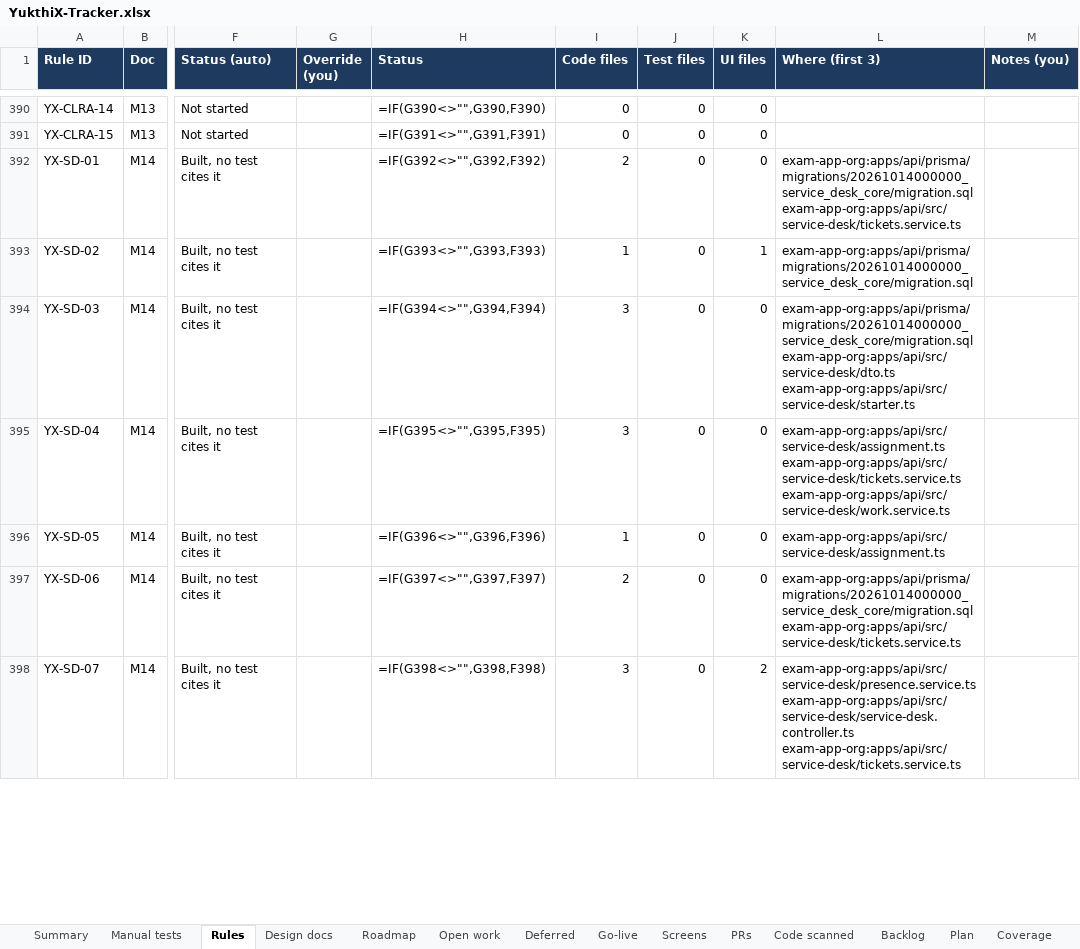
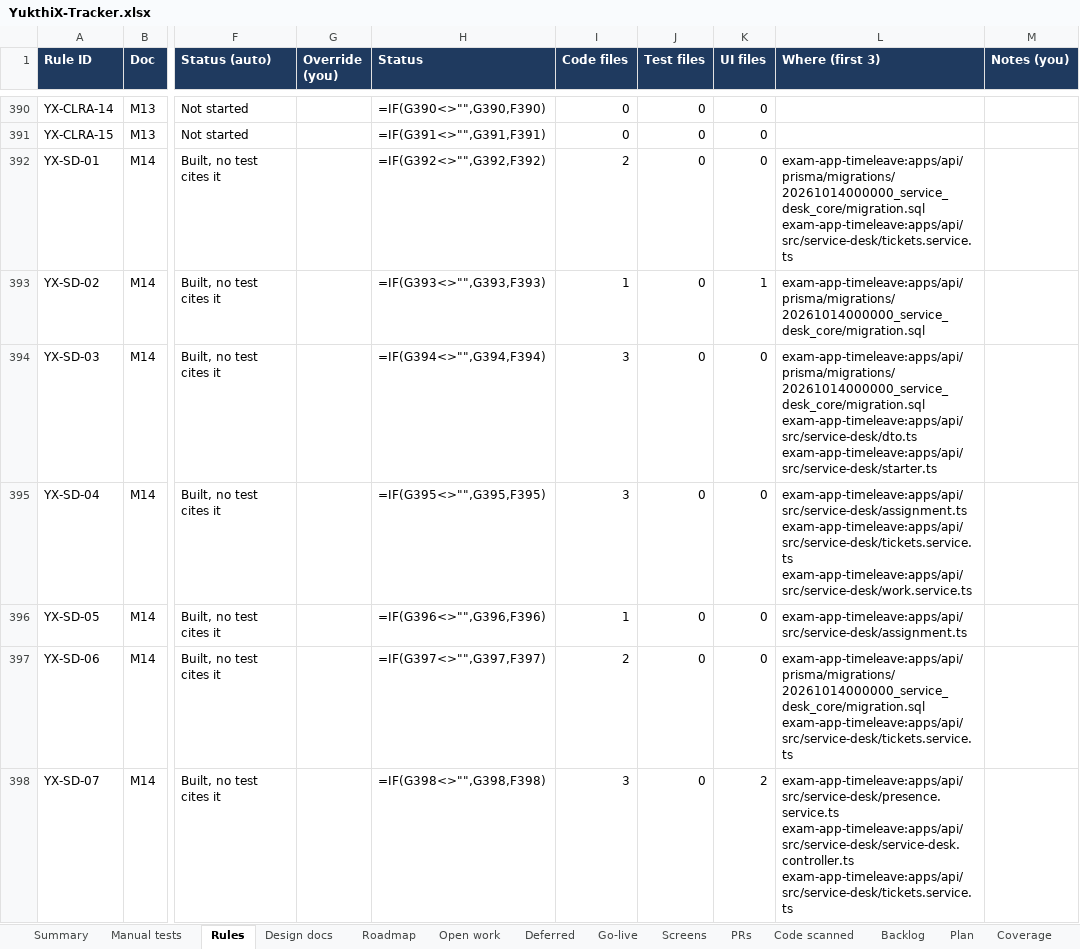
Before and after one commit to hari9495/exam-app, an Excel workbook: docs/yukthix/tracker/YukthiX-Tracker.xlsx, sheet Rules, drawn as a sheet; only a part is shown, gaps mark what is left out; values as stored, in another font and other column widths than the file's, no borders; formulas without a stored value are shown as written; conditional formats not drawn; ↵ is a line break in a cell; the diff covers the shown part only; the diff names each change by its address in the sheet, - before the commit and + after, or states it on an @@ line.

```diff
--- a/docs/yukthix/tracker/YukthiX-Tracker.xlsx (sheet Rules)
+++ b/docs/yukthix/tracker/YukthiX-Tracker.xlsx (sheet Rules)
-L392 (Where (first 3)): exam-app-org:apps/api/prisma/migrations/20261014000000_service_desk_core/migration.sql ↵ exam-app-org:apps/api/src/service-desk/tickets.service.ts
+L392 (Where (first 3)): exam-app-timeleave:apps/api/prisma/migrations/20261014000000_service_desk_core/migration.sql ↵ exam-app-timeleave:apps/api/src/service-desk/tickets.service.ts
-L393 (Where (first 3)): exam-app-org:apps/api/prisma/migrations/20261014000000_service_desk_core/migration.sql
+L393 (Where (first 3)): exam-app-timeleave:apps/api/prisma/migrations/20261014000000_service_desk_core/migration.sql
-L394 (Where (first 3)): exam-app-org:apps/api/prisma/migrations/20261014000000_service_desk_core/migration.sql ↵ exam-app-org:apps/api/src/service-desk/dto.ts ↵ exam-app-org:apps/api/src/service-desk/starter.ts
+L394 (Where (first 3)): exam-app-timeleave:apps/api/prisma/migrations/20261014000000_service_desk_core/migration.sql ↵ exam-app-timeleave:apps/api/src/service-desk/dto.ts ↵ exam-app-timeleave:apps/api/src/service-desk/starter.ts
-L395 (Where (first 3)): exam-app-org:apps/api/src/service-desk/assignment.ts ↵ exam-app-org:apps/api/src/service-desk/tickets.service.ts ↵ exam-app-org:apps/api/src/service-desk/work.service.ts
+L395 (Where (first 3)): exam-app-timeleave:apps/api/src/service-desk/assignment.ts ↵ exam-app-timeleave:apps/api/src/service-desk/tickets.service.ts ↵ exam-app-timeleave:apps/api/src/service-desk/work.service.ts
-L396 (Where (first 3)): exam-app-org:apps/api/src/service-desk/assignment.ts
+L396 (Where (first 3)): exam-app-timeleave:apps/api/src/service-desk/assignment.ts
-L397 (Where (first 3)): exam-app-org:apps/api/prisma/migrations/20261014000000_service_desk_core/migration.sql ↵ exam-app-org:apps/api/src/service-desk/tickets.service.ts
+L397 (Where (first 3)): exam-app-timeleave:apps/api/prisma/migrations/20261014000000_service_desk_core/migration.sql ↵ exam-app-timeleave:apps/api/src/service-desk/tickets.service.ts
-L398 (Where (first 3)): exam-app-org:apps/api/src/service-desk/presence.service.ts ↵ exam-app-org:apps/api/src/service-desk/service-desk.controller.ts ↵ exam-app-org:apps/api/src/service-desk/tickets.service.ts
+L398 (Where (first 3)): exam-app-timeleave:apps/api/src/service-desk/presence.service.ts ↵ exam-app-timeleave:apps/api/src/service-desk/service-desk.controller.ts ↵ exam-app-timeleave:apps/api/src/service-desk/tickets.service.ts
```
Also changed, not shown: 320 edited cells elsewhere in this sheet, sheet Manual tests, sheet Summary, sheet Code scanned, sheet Screens, 19 other files.
